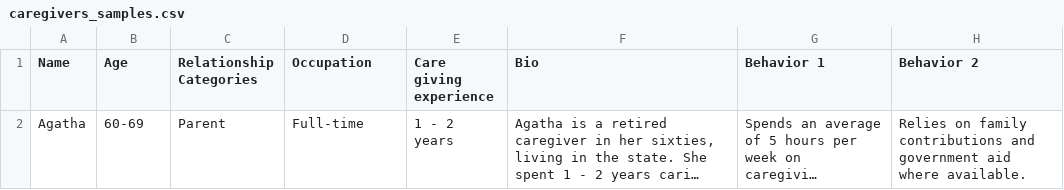
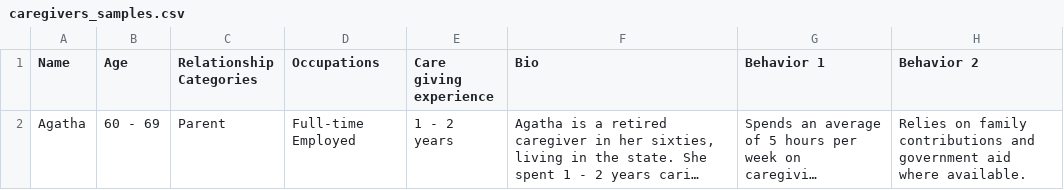
Before and after one commit to xyzesther/caregiver_persona_sampler, a CSV file: public/data/caregivers_samples.csv, drawn as a sheet; only a part is shown; long unchanged cells end in …; the diff names each change by its address in the sheet, - before the commit and + after, or states it on an @@ line.

```diff
--- a/public/data/caregivers_samples.csv
+++ b/public/data/caregivers_samples.csv
-D1: Occupation
+D1: Occupations
-B2 (Age): 60-69
+B2 (Age): 60 - 69
-D2 (Occupations): Full-time
+D2 (Occupations): Full-time Employed
```
Also changed, not shown: 2 other files.
